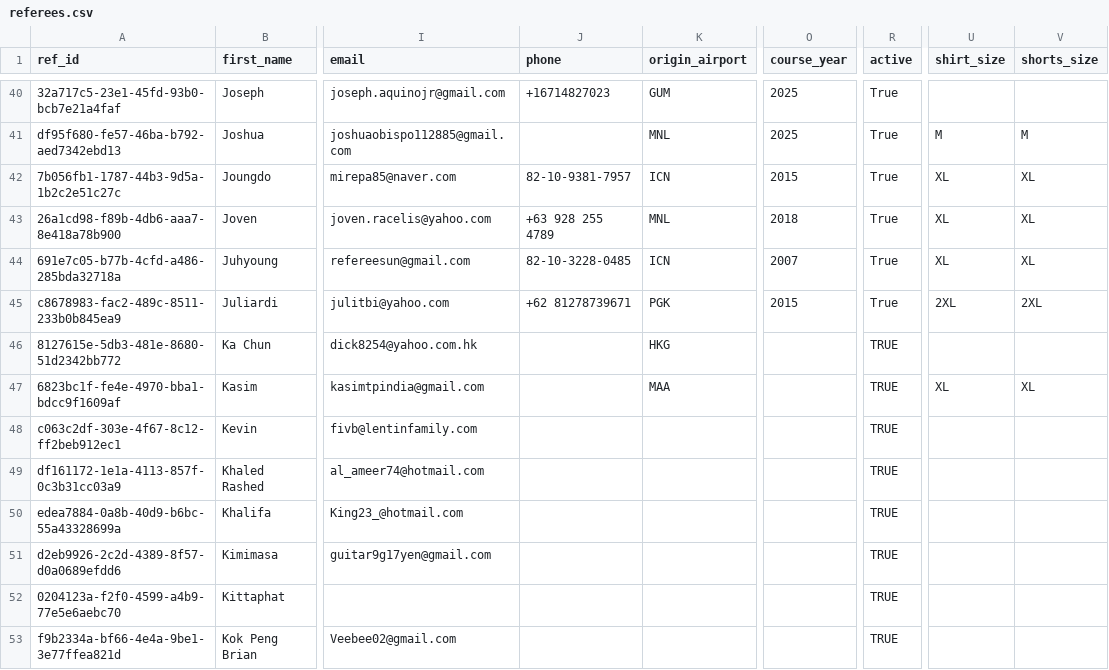
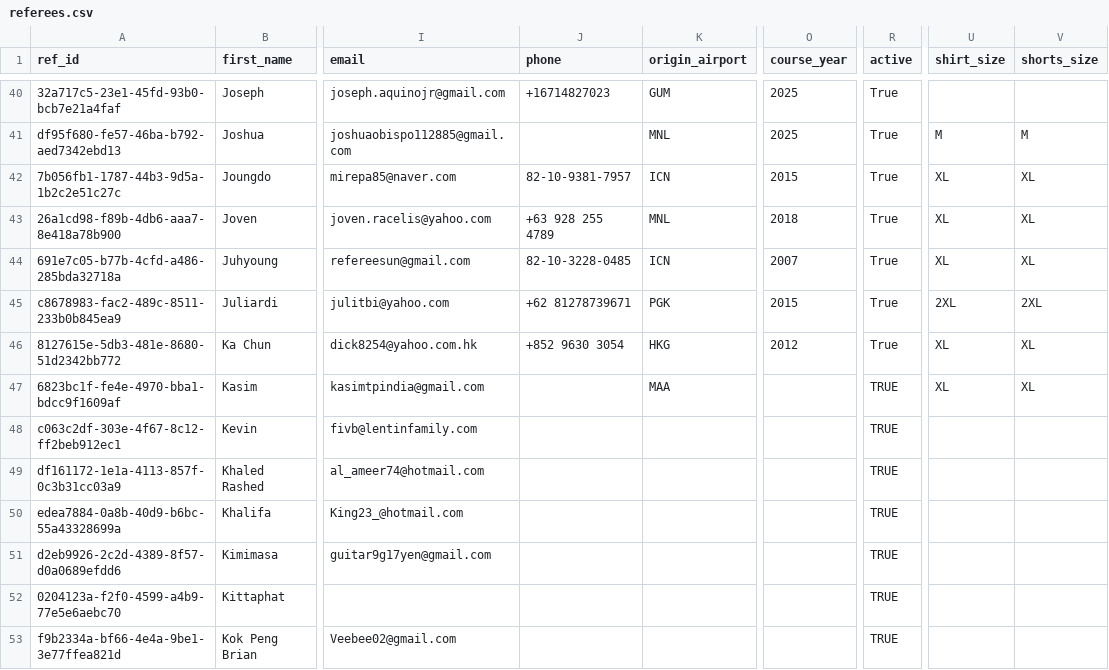
Before and after one commit to avcbeach/referee-database, a CSV file: data/referees.csv, drawn as a sheet; only a part is shown, gaps mark what is left out; the diff names each change by its address in the sheet, - before the commit and + after, or states it on an @@ line.

Commit message:
Update referees.csv via referee app

```diff
--- a/data/referees.csv
+++ b/data/referees.csv
-J46 (phone): (empty)
+J46 (phone): +852 9630 3054
-O46 (course_year): (empty)
+O46 (course_year): 2012
-R46 (active): TRUE
+R46 (active): True
-U46 (shirt_size): (empty)
+U46 (shirt_size): XL
-V46 (shorts_size): (empty)
+V46 (shorts_size): XL
```
